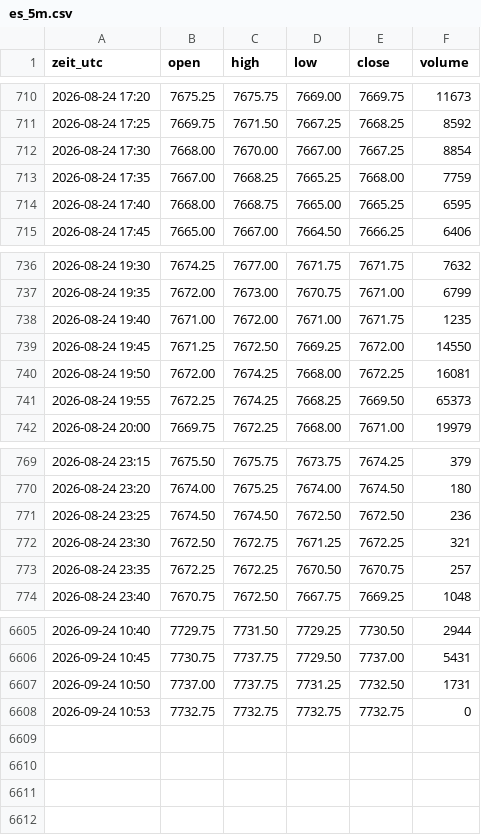
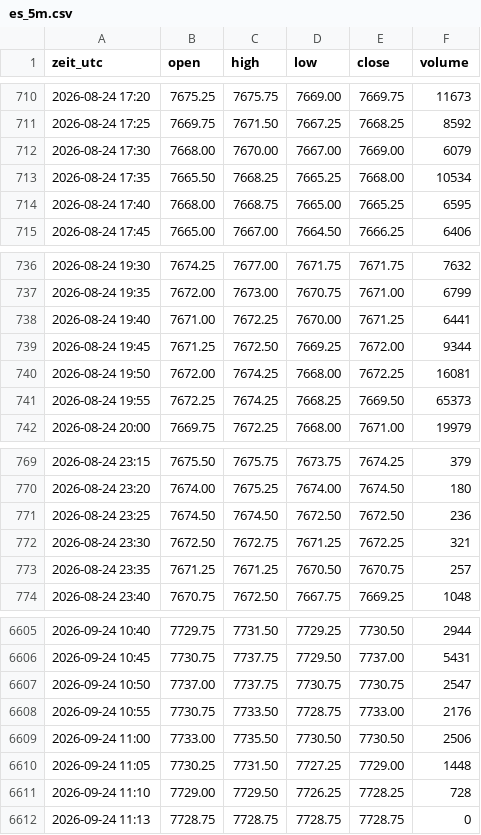
Before and after one commit to salobig575-coder/nq-daten, a CSV file: data/es_5m.csv, drawn as a sheet; only a part is shown, gaps mark what is left out.

```diff
--- a/data/es_5m.csv
+++ b/data/es_5m.csv
@@ -711,4 +711,4 @@ zeit_utc,open,high,low,close,volume
 2026-08-24 17:25,7669.75,7671.50,7667.25,7668.25,8592
-2026-08-24 17:30,7668.00,7670.00,7667.00,7667.25,8854
-2026-08-24 17:35,7667.00,7668.25,7665.25,7668.00,7759
+2026-08-24 17:30,7668.00,7670.00,7667.00,7669.00,6079
+2026-08-24 17:35,7665.50,7668.25,7665.25,7668.00,10534
 2026-08-24 17:40,7668.00,7668.75,7665.00,7665.25,6595
@@ -737,4 +737,4 @@ zeit_utc,open,high,low,close,volume
 2026-08-24 19:35,7672.00,7673.00,7670.75,7671.00,6799
-2026-08-24 19:40,7671.00,7672.00,7671.00,7671.75,1235
-2026-08-24 19:45,7671.25,7672.50,7669.25,7672.00,14550
+2026-08-24 19:40,7671.00,7672.25,7670.00,7671.25,6441
+2026-08-24 19:45,7671.25,7672.50,7669.25,7672.00,9344
 2026-08-24 19:50,7672.00,7674.25,7668.00,7672.25,16081
@@ -772,3 +772,3 @@ zeit_utc,open,high,low,close,volume
 2026-08-24 23:30,7672.50,7672.75,7671.25,7672.25,321
-2026-08-24 23:35,7672.25,7672.25,7670.50,7670.75,257
+2026-08-24 23:35,7671.25,7671.25,7670.50,7670.75,257
 2026-08-24 23:40,7670.75,7672.50,7667.75,7669.25,1048
@@ -6606,3 +6606,7 @@ zeit_utc,open,high,low,close,volume
 2026-09-24 10:45,7730.75,7737.75,7729.50,7737.00,5431
-2026-09-24 10:50,7737.00,7737.75,7731.25,7732.50,1731
-2026-09-24 10:53,7732.75,7732.75,7732.75,7732.75,0
+2026-09-24 10:50,7737.00,7737.75,7730.75,7730.75,2547
+2026-09-24 10:55,7730.75,7733.50,7728.75,7733.00,2176
+2026-09-24 11:00,7733.00,7735.50,7730.50,7730.50,2506
+2026-09-24 11:05,7730.25,7731.50,7727.25,7729.00,1448
+2026-09-24 11:10,7729.00,7729.50,7726.25,7728.25,728
+2026-09-24 11:13,7728.75,7728.75,7728.75,7728.75,0
```
Also changed, not shown: data/es_1h.csv, data/nq_15m.csv, 16 other files.
